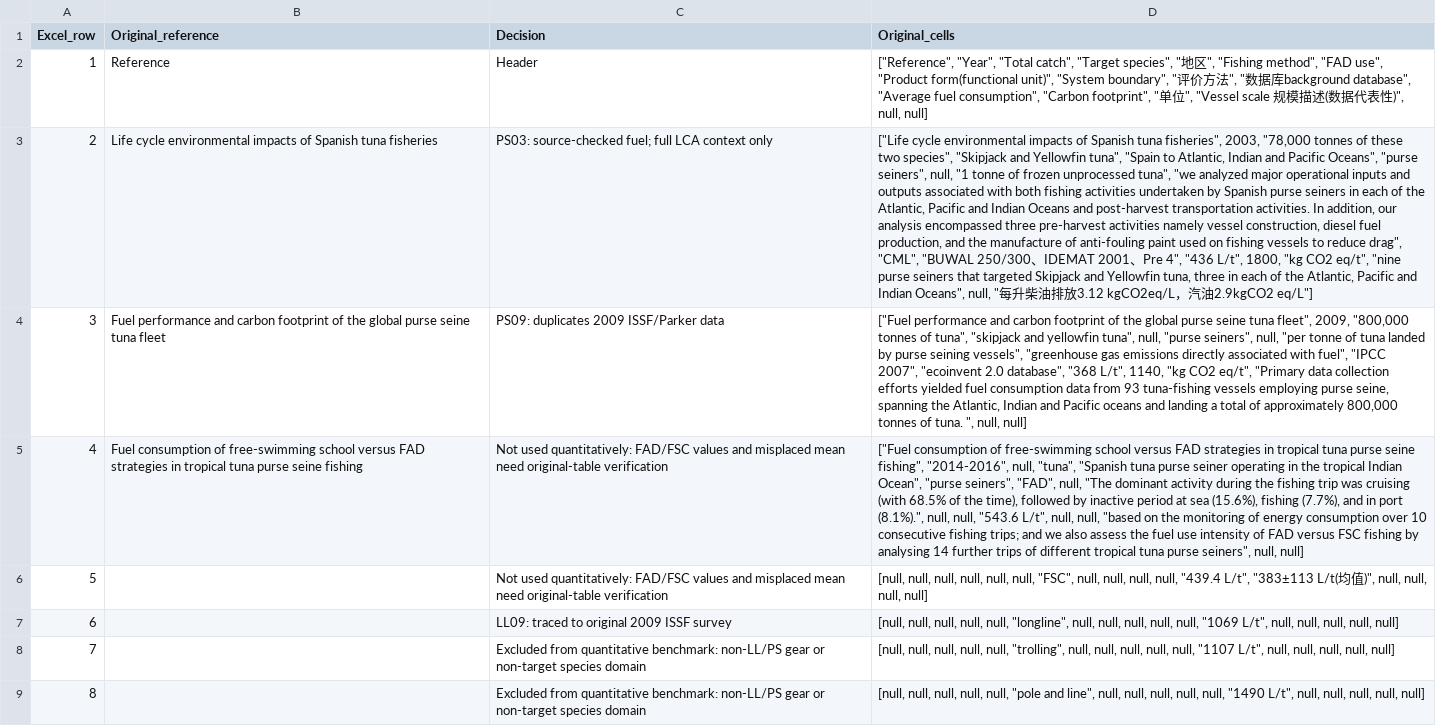
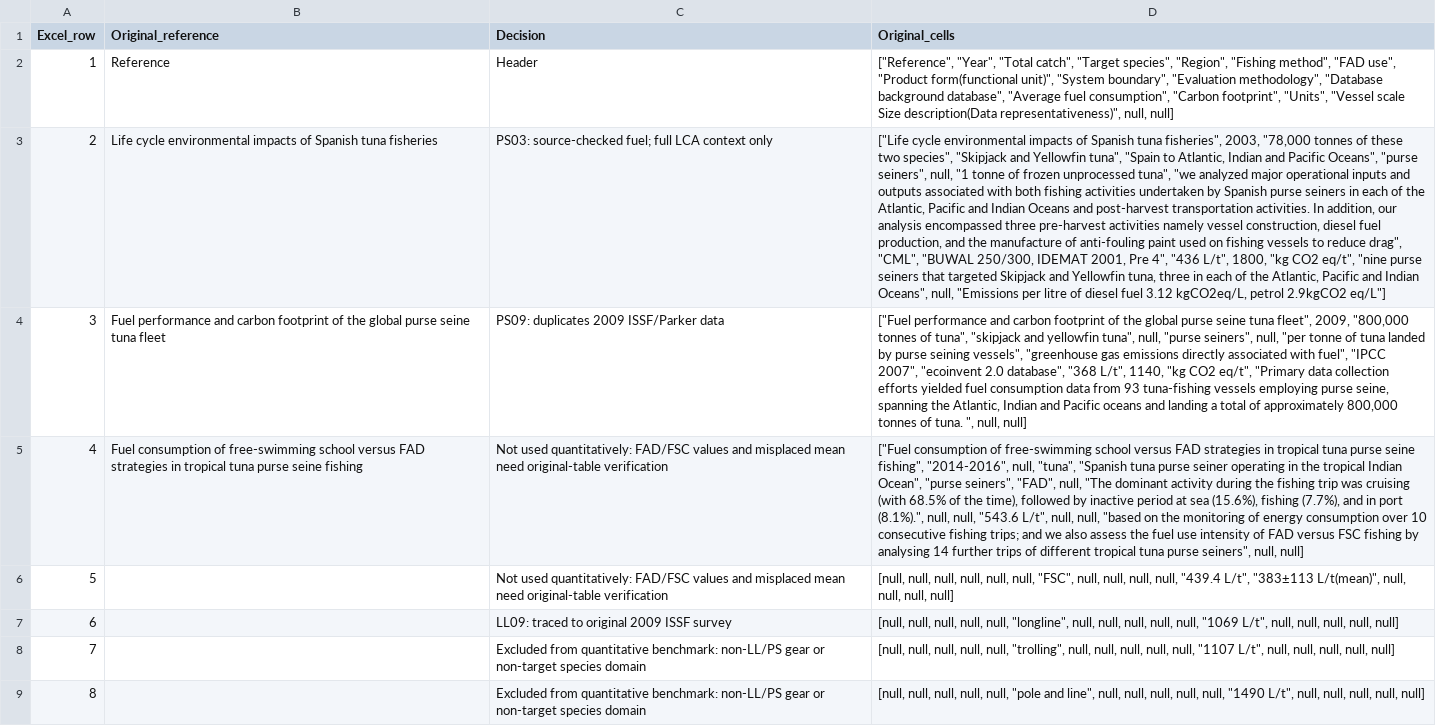
Before and after one commit to jluxlz/global-tuna-ghg, a CSV file: figures/supplement/Supplementary_Fig14/Workbook_Row_Adjudication.csv, drawn as a sheet; only a part is shown; the diff covers the shown part only; the diff names each change by its address in the sheet, - before the commit and + after, or states it on an @@ line.

```diff
--- a/figures/supplement/Supplementary_Fig14/Workbook_Row_Adjudication.csv
+++ b/figures/supplement/Supplementary_Fig14/Workbook_Row_Adjudication.csv
-D2 (Original_cells): …"Target species", "地区", "Fishing method", "FAD use", "Product form(functional unit)", "System boundary", "评价方法", "数据库background database", "Average fuel consumption", "Carbon footprint", "单位", "Vessel scale 规模描述(数据代表性)", null, null]
+D2 (Original_cells): …"Target species", "Region", "Fishing method", "FAD use", "Product form(functional unit)", "System boundary", "Evaluation methodology", "Database background database", "Average fuel consumption", "Carbon footprint", "Units", "Vessel scale Size description(Data representativeness)", null, null]
-D3 (Original_cells): …"CML", "BUWAL 250/300、IDEMAT 2001、Pre 4", "436 L/t", 1800, "kg CO2 eq/t", "nine purse seiners that targeted Skipjack and Yellowfin tuna, three in each of the Atlantic, Pacific and Indian Oceans", null, "每升柴油排放3.12 kgCO2eq/L，汽油2.9kgCO2 eq/L"]
+D3 (Original_cells): …"CML", "BUWAL 250/300, IDEMAT 2001, Pre 4", "436 L/t", 1800, "kg CO2 eq/t", "nine purse seiners that targeted Skipjack and Yellowfin tuna, three in each of the Atlantic, Pacific and Indian Oceans", null, "Emissions per litre of diesel fuel 3.12 kgCO2eq/L, petrol 2.9kgCO2 eq/L"]
-D6 (Original_cells): …L/t", "383±113 L/t(均值)", null, null,…
+D6 (Original_cells): …L/t", "383±113 L/t(mean)", null, null,…
```
Also changed, not shown: 2 edited cells elsewhere in this file, data/external_inputs.csv, figures/supplement/tables/Prior_Matrix.csv, 48 other files.
